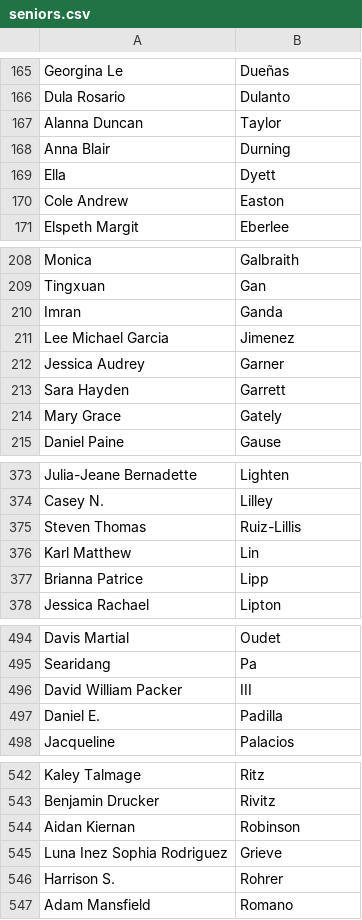
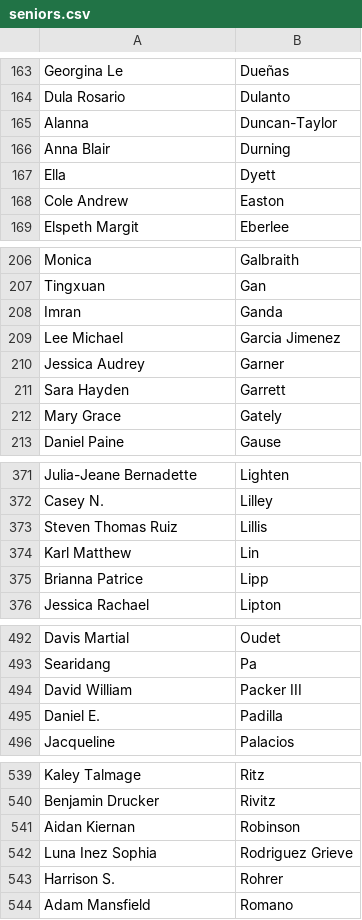
Before and after one commit to middlebury/senior-celebration, a CSV file: src/_data/seniors.csv, drawn as a sheet; only a part is shown, gaps mark what is left out; removed rows and columns are numbered as before the commit, all else as after; the diff covers the shown part only; the diff names each change by its address in the sheet, - before the commit and + after, or states it on an @@ line.

```diff
--- a/src/_data/seniors.csv
+++ b/src/_data/seniors.csv
-row 167: Alanna Duncan | Taylor
+row 165: Alanna | Duncan-Taylor
-row 211: Lee Michael Garcia | Jimenez
+row 209: Lee Michael | Garcia Jimenez
-row 375: Steven Thomas | Ruiz-Lillis
+row 373: Steven Thomas Ruiz | Lillis
-row 496: David William Packer | III
+row 494: David William | Packer III
-row 545: Luna Inez Sophia Rodriguez | Grieve
+row 542: Luna Inez Sophia | Rodriguez Grieve
```
Also changed, not shown: 10 added rows, 9 removed rows and 10 edited cells elsewhere in this file.
